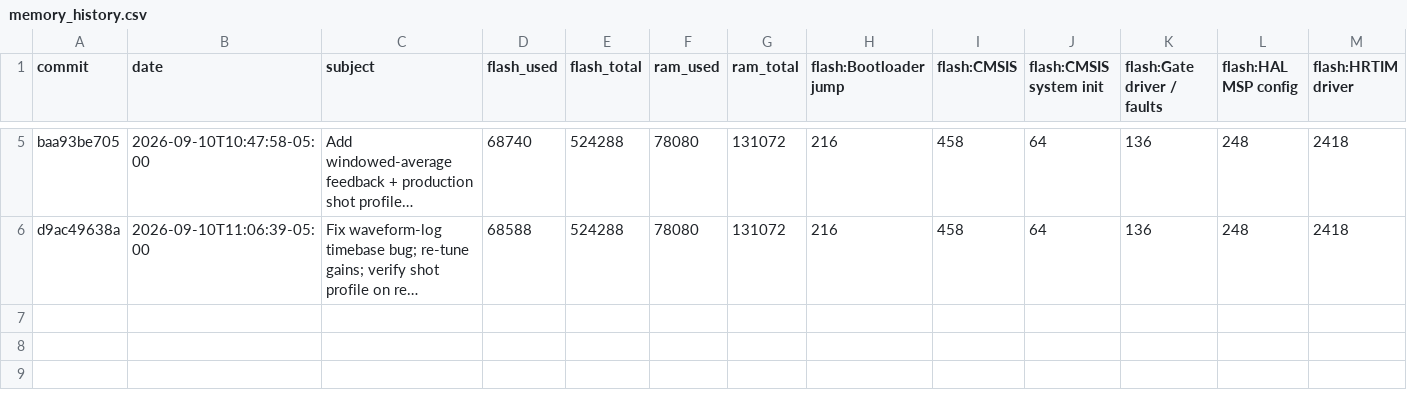
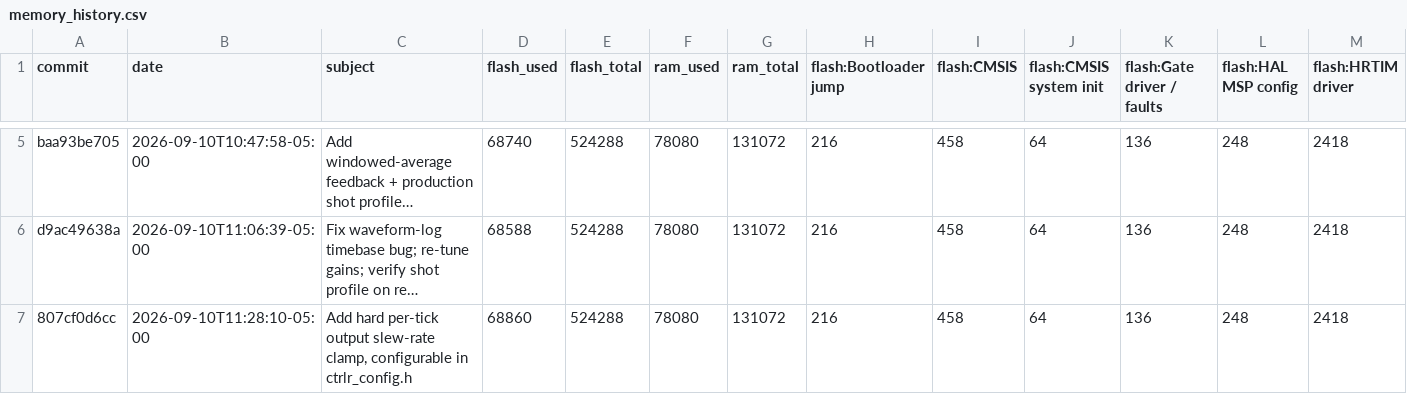
Before and after one commit to everettpenne/WHAM-XREX-PFMG474, a CSV file: docs/memory_history.csv, drawn as a sheet; only a part is shown, gaps mark what is left out; long unchanged cells end in …; rows hold the shown columns only; the diff names each change by its address in the sheet, - before the commit and + after, or states it on an @@ line.

```diff
--- a/docs/memory_history.csv
+++ b/docs/memory_history.csv
+row 7: 807cf0d6cc | 2026-09-10T11:28:10-05:00 | Add hard per-tick output slew-rate clamp, configurable in ctrlr_config.h | 68860 | 524288 | 78080 | 131072 | 216 | 458 | 64 | 136 | 248 | 2418
```
Also changed, not shown: 1 other file.
